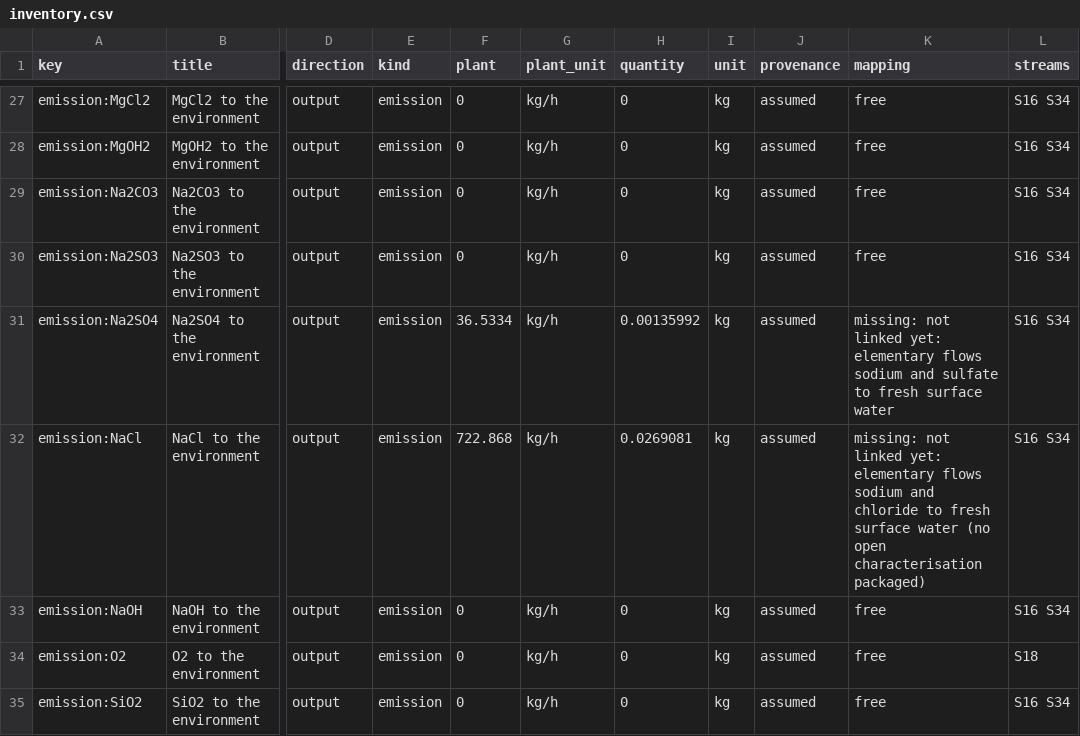
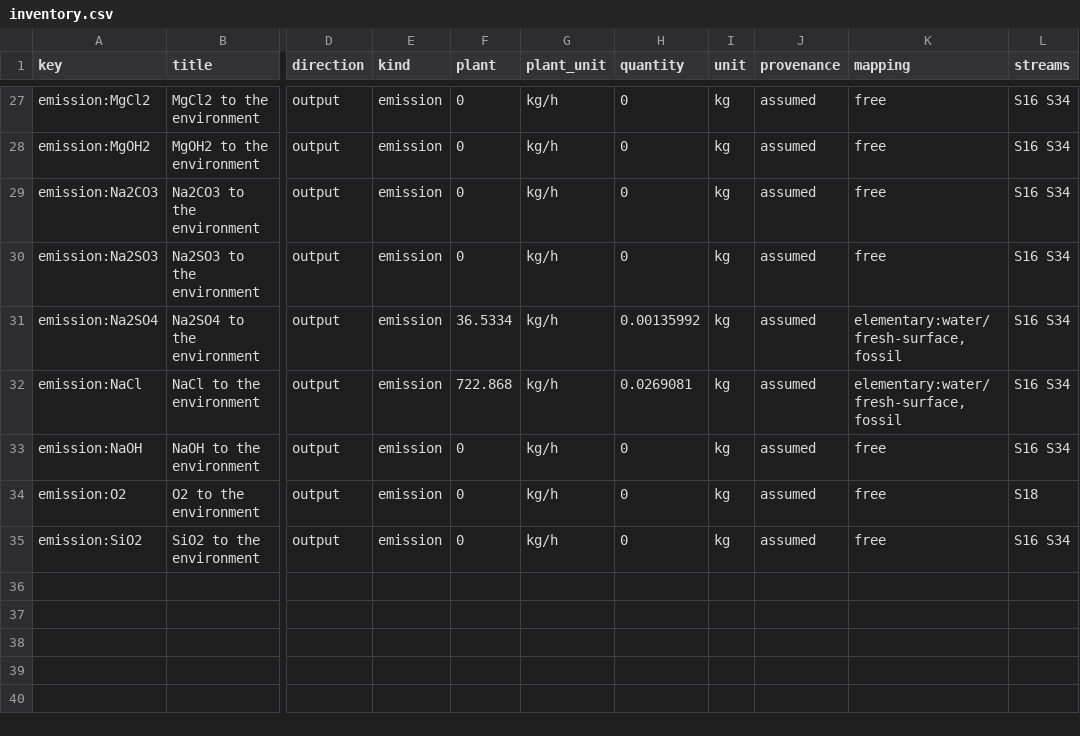
Before and after one commit to ChemE-as-Code/process-library, a CSV file: processes/chlor-alkali-1/lca/inventory.csv, drawn as a sheet; only a part is shown, gaps mark what is left out; the diff names each change by its address in the sheet, - before the commit and + after, or states it on an @@ line.

```diff
--- a/processes/chlor-alkali-1/lca/inventory.csv
+++ b/processes/chlor-alkali-1/lca/inventory.csv
-K31 (mapping): missing: not linked yet: elementary flows sodium and sulfate to fresh surface water
+K31 (mapping): elementary:water/fresh-surface, fossil
-K32 (mapping): missing: not linked yet: elementary flows sodium and chloride to fresh surface water (no open characterisation packaged)
+K32 (mapping): elementary:water/fresh-surface, fossil
```
Also changed, not shown: processes/chlor-alkali-1/lca/gaps.csv, 6 other files.
